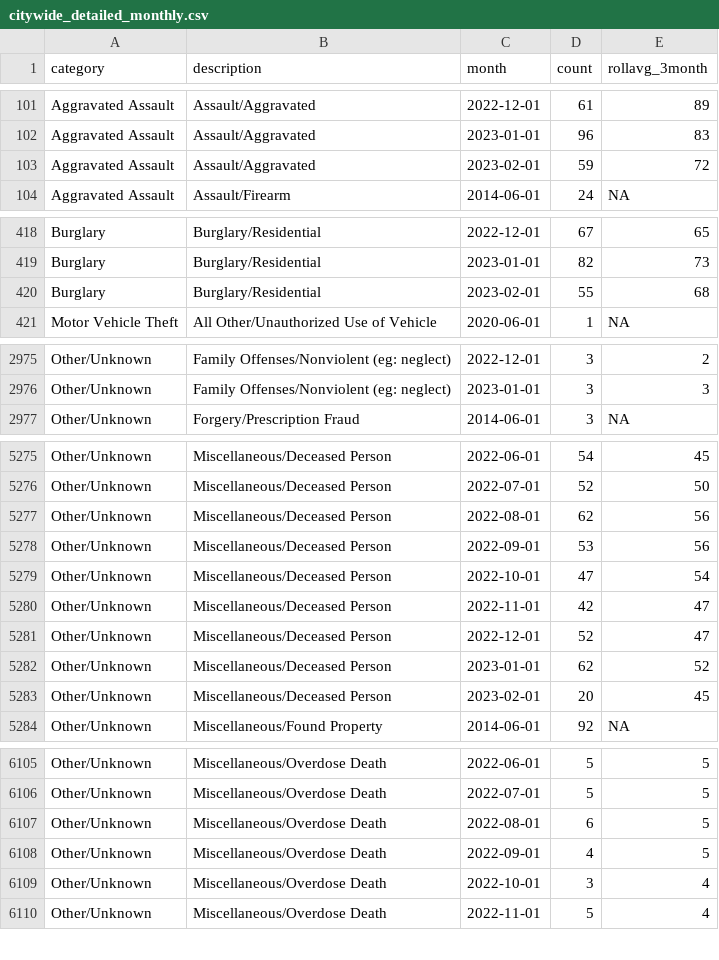
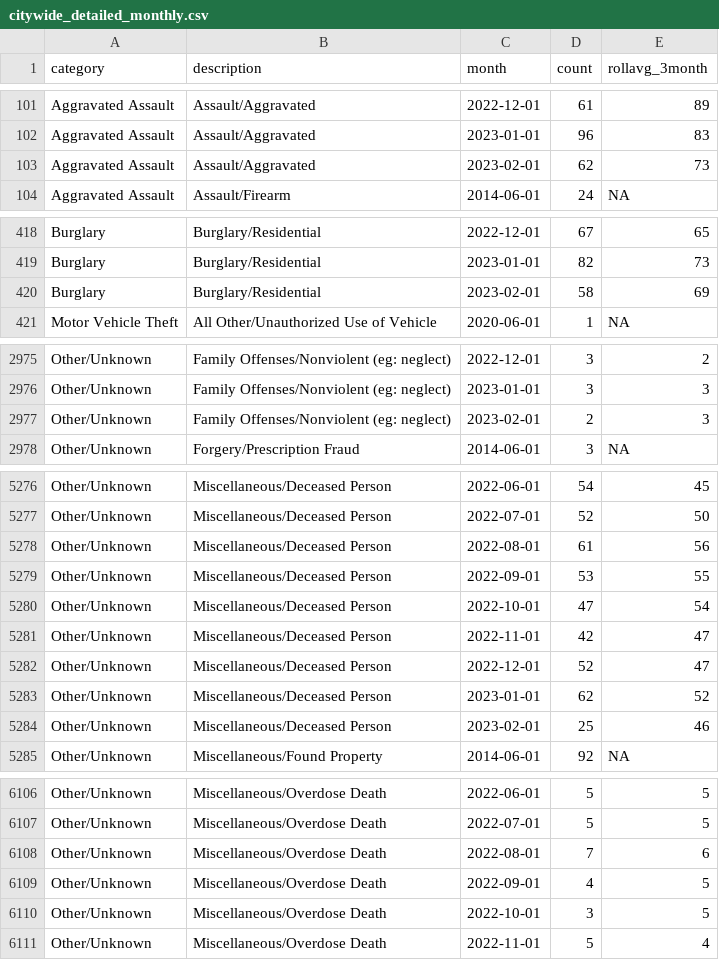
Before and after one commit to abcotvdata/safetytracker_raleigh, a CSV file: data/output/monthly/citywide_detailed_monthly.csv, drawn as a sheet; only a part is shown, gaps mark what is left out; the diff covers the shown part only.

Commit message:
New crime data collected

```diff
--- a/data/output/monthly/citywide_detailed_monthly.csv
+++ b/data/output/monthly/citywide_detailed_monthly.csv
@@ -102,3 +102,3 @@ Aggravated Assault,Assault/Aggravated,2022-12-01,61,89
 Aggravated Assault,Assault/Aggravated,2023-01-01,96,83
-Aggravated Assault,Assault/Aggravated,2023-02-01,59,72
+Aggravated Assault,Assault/Aggravated,2023-02-01,62,73
 Aggravated Assault,Assault/Firearm,2014-06-01,24,NA
@@ -419,3 +419,3 @@ Burglary,Burglary/Residential,2022-12-01,67,65
 Burglary,Burglary/Residential,2023-01-01,82,73
-Burglary,Burglary/Residential,2023-02-01,55,68
+Burglary,Burglary/Residential,2023-02-01,58,69
 Motor Vehicle Theft,All Other/Unauthorized Use of Vehicle,2020-06-01,1,NA
@@ -2976,2 +2976,3 @@ Other/Unknown,Family Offenses/Nonviolent (eg: neglect),2022-12-01,3,2
 Other/Unknown,Family Offenses/Nonviolent (eg: neglect),2023-01-01,3,3
+Other/Unknown,Family Offenses/Nonviolent (eg: neglect),2023-02-01,2,3
 Other/Unknown,Forgery/Prescription Fraud,2014-06-01,3,NA
@@ -5276,4 +5277,4 @@ Other/Unknown,Miscellaneous/Deceased Person,2022-06-01,54,45
 Other/Unknown,Miscellaneous/Deceased Person,2022-07-01,52,50
-Other/Unknown,Miscellaneous/Deceased Person,2022-08-01,62,56
-Other/Unknown,Miscellaneous/Deceased Person,2022-09-01,53,56
+Other/Unknown,Miscellaneous/Deceased Person,2022-08-01,61,56
+Other/Unknown,Miscellaneous/Deceased Person,2022-09-01,53,55
 Other/Unknown,Miscellaneous/Deceased Person,2022-10-01,47,54
@@ -5282,3 +5283,3 @@ Other/Unknown,Miscellaneous/Deceased Person,2022-12-01,52,47
 Other/Unknown,Miscellaneous/Deceased Person,2023-01-01,62,52
-Other/Unknown,Miscellaneous/Deceased Person,2023-02-01,20,45
+Other/Unknown,Miscellaneous/Deceased Person,2023-02-01,25,46
 Other/Unknown,Miscellaneous/Found Property,2014-06-01,92,NA
@@ -6106,5 +6107,5 @@ Other/Unknown,Miscellaneous/Overdose Death,2022-06-01,5,5
 Other/Unknown,Miscellaneous/Overdose Death,2022-07-01,5,5
-Other/Unknown,Miscellaneous/Overdose Death,2022-08-01,6,5
+Other/Unknown,Miscellaneous/Overdose Death,2022-08-01,7,6
 Other/Unknown,Miscellaneous/Overdose Death,2022-09-01,4,5
-Other/Unknown,Miscellaneous/Overdose Death,2022-10-01,3,4
+Other/Unknown,Miscellaneous/Overdose Death,2022-10-01,3,5
 Other/Unknown,Miscellaneous/Overdose Death,2022-11-01,5,4
```
Also changed, not shown: 64 edited cells elsewhere in this file, data/output/city/citywide_detailed.csv, data/output/city/citywide_type.csv, 46 other files.
